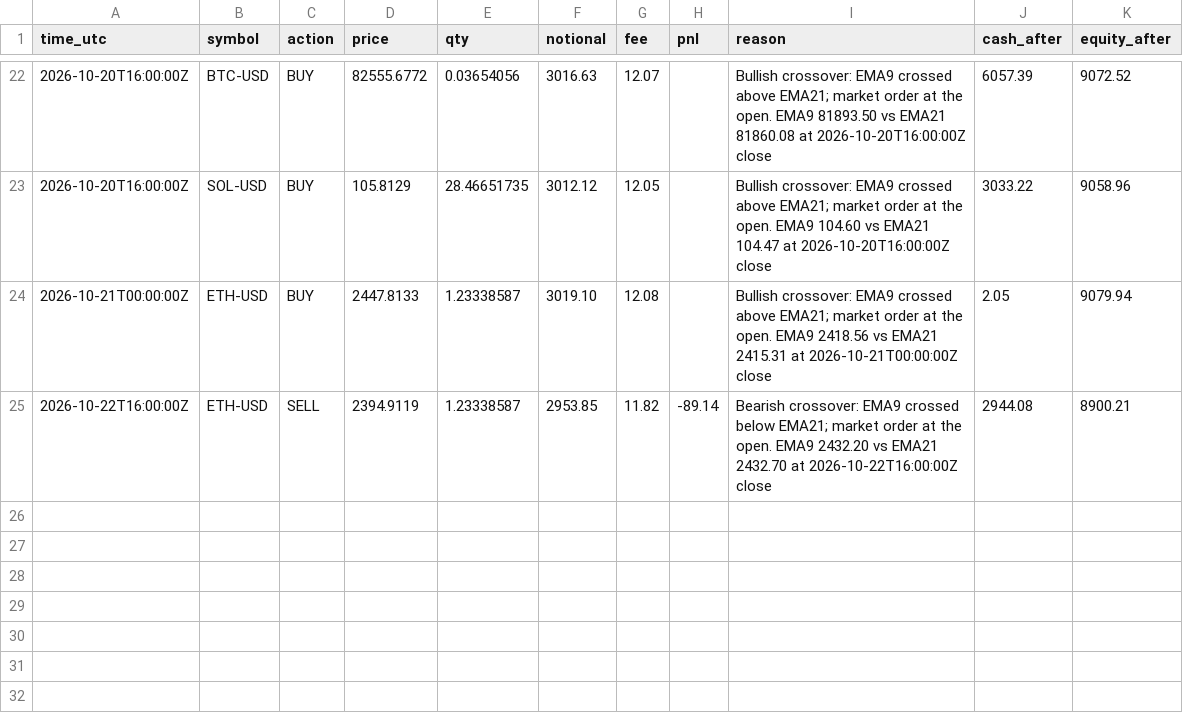
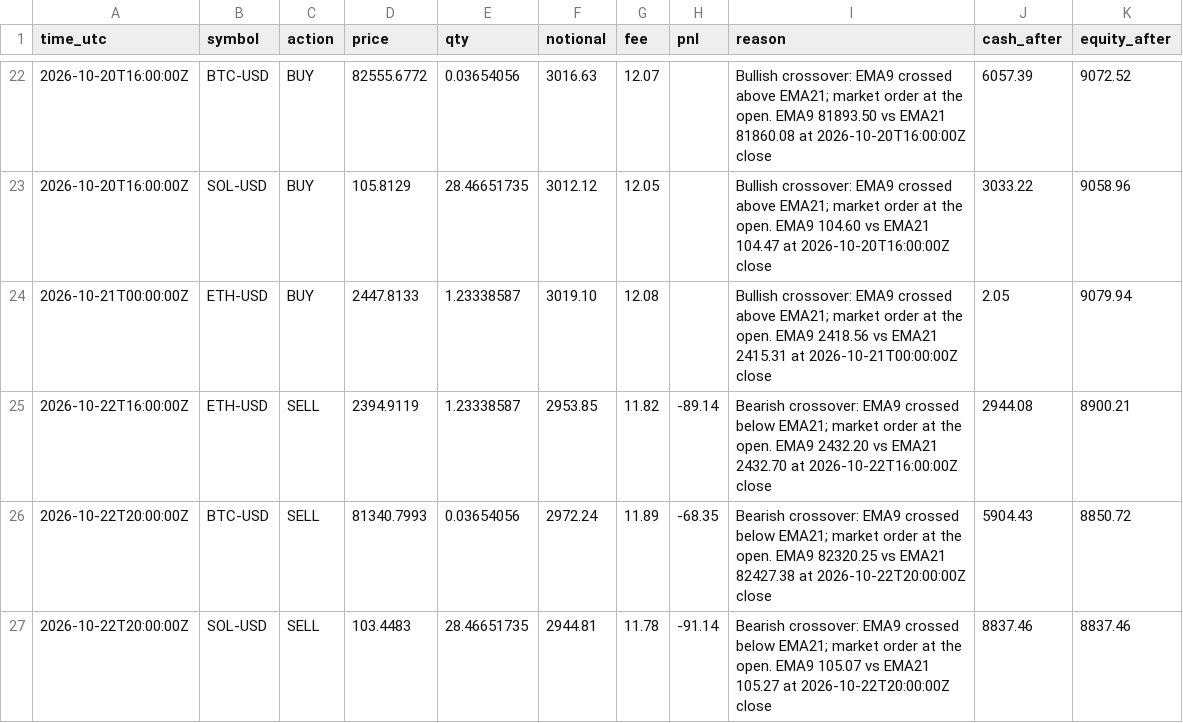
Before and after one commit to mstyli04/ema-paper-trader, a CSV file: bots/ema-4h/ledger.csv, drawn as a sheet; only a part is shown, gaps mark what is left out; the diff names each change by its address in the sheet, - before the commit and + after, or states it on an @@ line.

```diff
--- a/bots/ema-4h/ledger.csv
+++ b/bots/ema-4h/ledger.csv
+row 26: 2026-10-22T20:00:00Z | BTC-USD | SELL | 81340.7993 | 0.03654056 | 2972.24 | 11.89 | -68.35 | Bearish crossover: EMA9 crossed below EMA21; market order at the open. EMA9 82320.25 vs EMA21 82427.38 at 2026-10-22T20:00:00Z close | 5904.43 | 8850.72
+row 27: 2026-10-22T20:00:00Z | SOL-USD | SELL | 103.4483 | 28.46651735 | 2944.81 | 11.78 | -91.14 | Bearish crossover: EMA9 crossed below EMA21; market order at the open. EMA9 105.07 vs EMA21 105.27 at 2026-10-22T20:00:00Z close | 8837.46 | 8837.46
```
Also changed, not shown: bots/ema-4h/equity.csv, bots/ema-daily/equity.csv, 5 other files.
